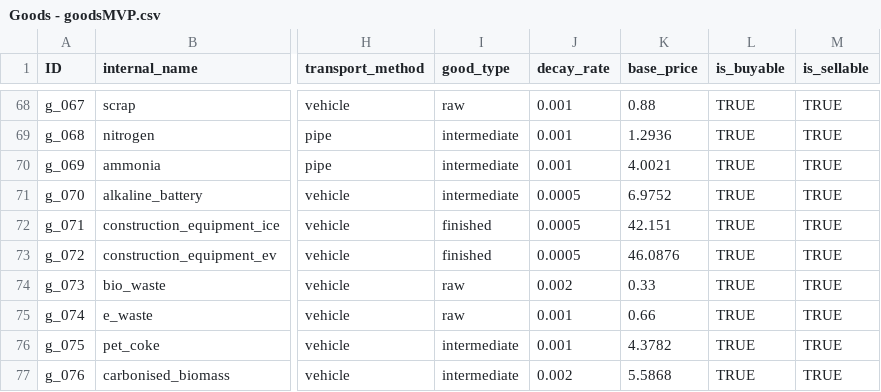
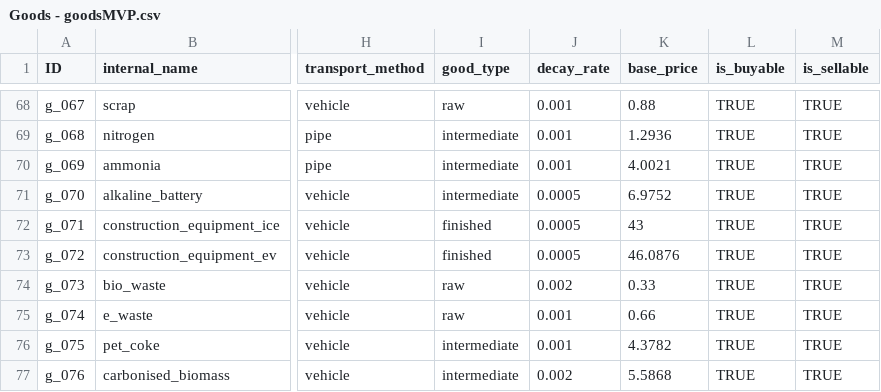
Before and after one commit to LongPigBlankets/price-of-everything, a CSV file: price-of-everything-0.1/data/Goods - goodsMVP.csv, drawn as a sheet; only a part is shown, gaps mark what is left out; the diff names each change by its address in the sheet, - before the commit and + after, or states it on an @@ line.

```diff
--- a/price-of-everything-0.1/data/Goods - goodsMVP.csv
+++ b/price-of-everything-0.1/data/Goods - goodsMVP.csv
-K72 (base_price): 42.151
+K72 (base_price): 43
```
Also changed, not shown: price-of-everything-0.1/data/recipes_all.csv.
